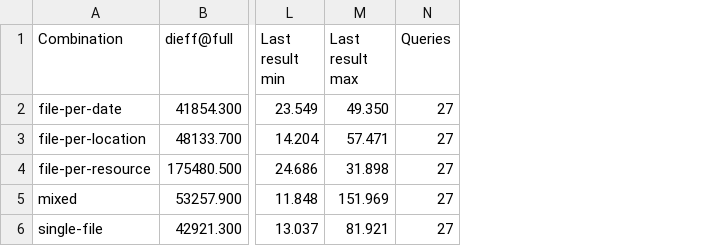
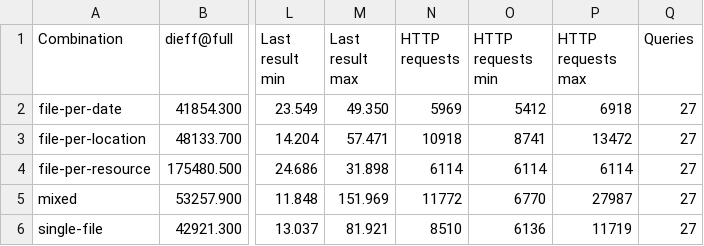
Before and after one commit to surilindur/comunica-experiments, a TSV file: results/ltqp-solid-default/metrics.tsv, drawn as a sheet; only a part is shown, gaps mark what is left out; the diff names each change by its address in the sheet, - before the commit and + after, or states it on an @@ line.

Commit message:
Update result analysis (#16)

```diff
--- a/results/ltqp-solid-default/metrics.tsv
+++ b/results/ltqp-solid-default/metrics.tsv
+column N (HTTP requests), rows 2-6: 5969 | 10918 | 6114 | 11772 | 8510
+column O (HTTP requests min), rows 2-6: 5412 | 8741 | 6114 | 6770 | 6136
+column P (HTTP requests max), rows 2-6: 6918 | 13472 | 6114 | 27987 | 11719
```
Also changed, not shown: results/wikidata-graph-split/metrics.tsv, 12 other files.
